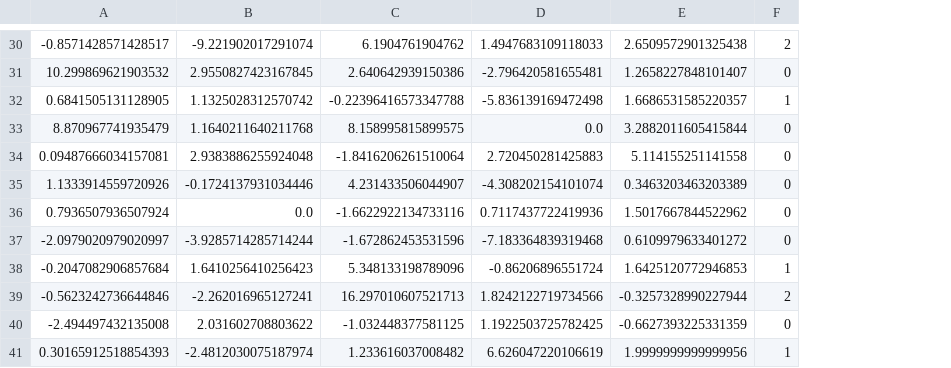
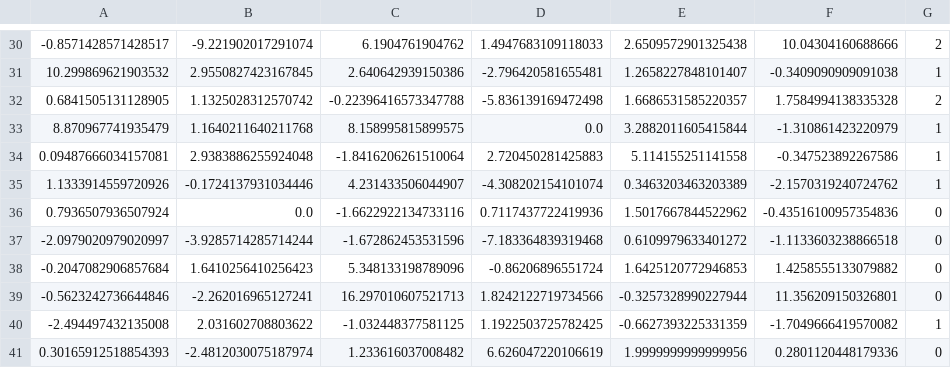
Before and after one commit to mpreilly/stockpredictor, a CSV file: learning_data.csv, drawn as a sheet; only a part is shown, gaps mark what is left out; addresses are those after the commit; the diff covers the shown part only; the diff names each change by its address in the sheet, - before the commit and + after, or states it on an @@ line.

```diff
--- a/learning_data.csv
+++ b/learning_data.csv
+column F, rows 30-41: 10.04304160688666 | -0.3409090909091038 | 1.7584994138335328 | -1.310861423220979 | -0.347523892267586 | -2.1570319240724762 | -0.43516100957354836 | -1.1133603238866518 | 1.4258555133079882 | 11.356209150326801 | -1.7049666419570082 | 0.2801120448179336
-G31: 0
+G31: 1
-G32: 1
+G32: 2
-G33:G35: 0
+G33:G35: 1
-G38: 1
+G38: 0
-G39: 2
+G39: 0
-G40: 0
+G40: 1
-G41: 1
+G41: 0
```
Also changed, not shown: 20 edited cells elsewhere in this file, 1 other file.
